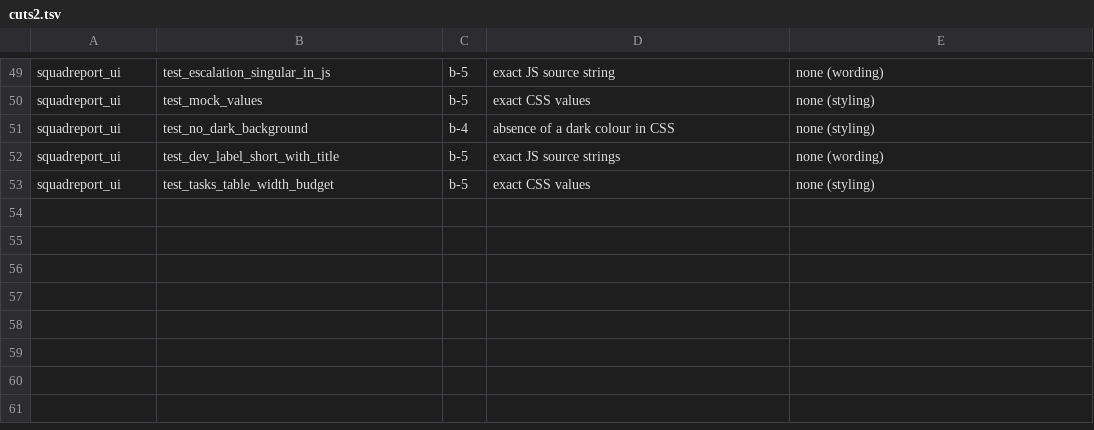
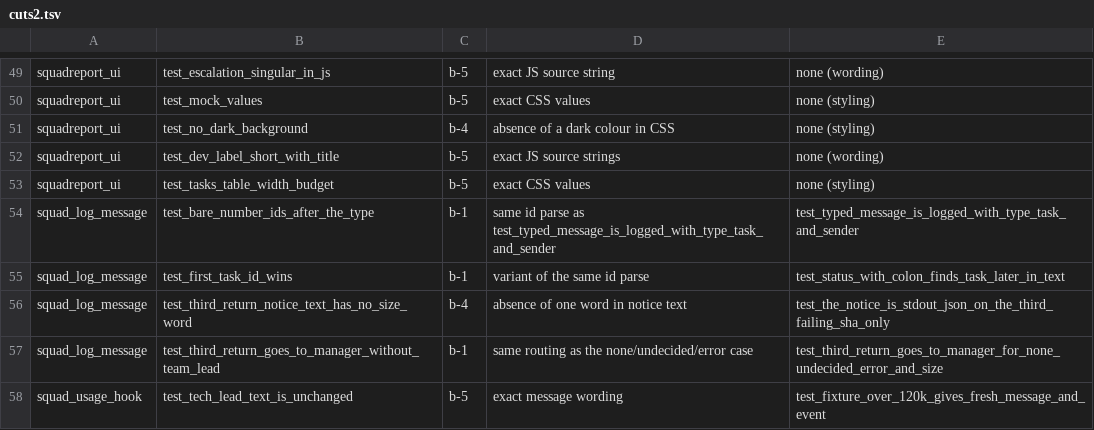
Before and after one commit to lebinhchieu/herdr-squad, a TSV file: .scratch/windows-native/issues/10-prune-tests/tools/cuts2.tsv, drawn as a sheet; only a part is shown, gaps mark what is left out; the diff names each change by its address in the sheet, - before the commit and + after, or states it on an @@ line.

```diff
--- a/.scratch/windows-native/issues/10-prune-tests/tools/cuts2.tsv
+++ b/.scratch/windows-native/issues/10-prune-tests/tools/cuts2.tsv
+row 54: squad_log_message | test_bare_number_ids_after_the_type | b-1 | same id parse as test_typed_message_is_logged_with_type_task_and_sender | test_typed_message_is_logged_with_type_task_and_sender
+row 55: squad_log_message | test_first_task_id_wins | b-1 | variant of the same id parse | test_status_with_colon_finds_task_later_in_text
+row 56: squad_log_message | test_third_return_notice_text_has_no_size_word | b-4 | absence of one word in notice text | test_the_notice_is_stdout_json_on_the_third_failing_sha_only
+row 57: squad_log_message | test_third_return_goes_to_manager_without_team_lead | b-1 | same routing as the none/undecided/error case | test_third_return_goes_to_manager_for_none_undecided_error_and_size
+row 58: squad_usage_hook | test_tech_lead_text_is_unchanged | b-5 | exact message wording | test_fixture_over_120k_gives_fresh_message_and_event
```
Also changed, not shown: .scratch/windows-native/issues/10-prune-tests/removed.tsv, 4 other files.
